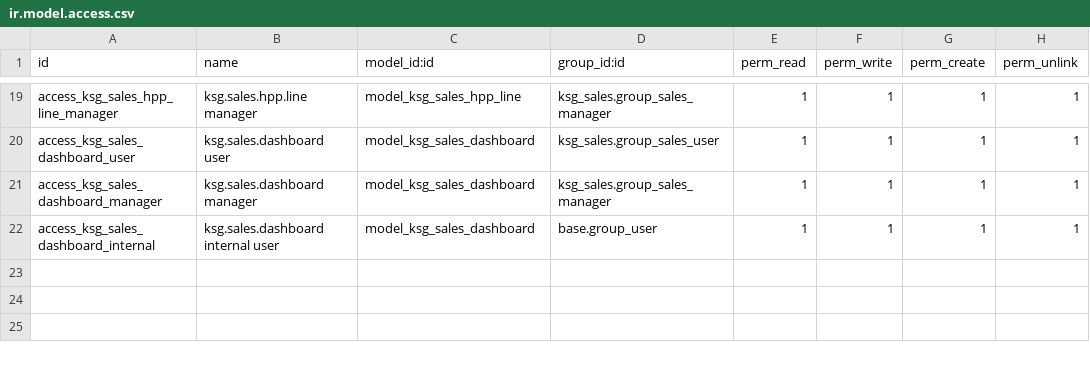
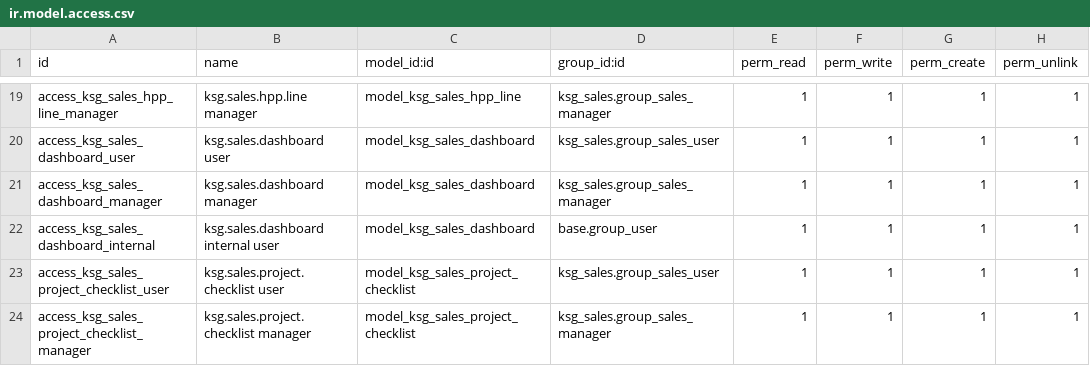
Before and after one commit to supportkonsulta/odoo, a CSV file: custom_addons/ksg_sales/security/ir.model.access.csv, drawn as a sheet; only a part is shown, gaps mark what is left out; the diff names each change by its address in the sheet, - before the commit and + after, or states it on an @@ line.

Commit message:
fix: add project document checklist

```diff
--- a/custom_addons/ksg_sales/security/ir.model.access.csv
+++ b/custom_addons/ksg_sales/security/ir.model.access.csv
+row 23: access_ksg_sales_project_checklist_user | ksg.sales.project.checklist user | model_ksg_sales_project_checklist | ksg_sales.group_sales_user | 1 | 1 | 1 | 1
+row 24: access_ksg_sales_project_checklist_manager | ksg.sales.project.checklist manager | model_ksg_sales_project_checklist | ksg_sales.group_sales_manager | 1 | 1 | 1 | 1
```
Also changed, not shown: 4 other files.
